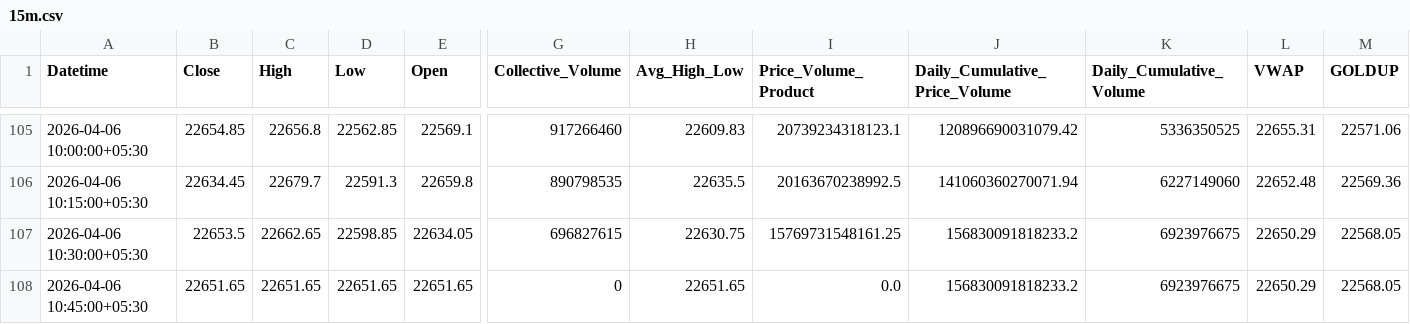
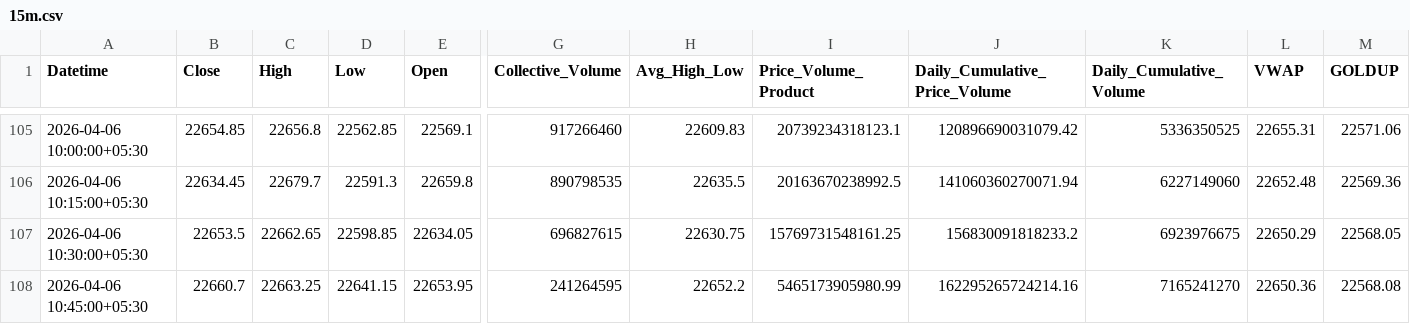
Before and after one commit to rahuljoshin/TradingBOT, a CSV file: 15m.csv, drawn as a sheet; only a part is shown, gaps mark what is left out; the diff covers the shown part only; the diff names each change by its address in the sheet, - before the commit and + after, or states it on an @@ line.

```diff
--- a/15m.csv
+++ b/15m.csv
-B108 (Close): 22651.65
+B108 (Close): 22660.7
-C108 (High): 22651.65
+C108 (High): 22663.25
-D108 (Low): 22651.65
+D108 (Low): 22641.15
-E108 (Open): 22651.65
+E108 (Open): 22653.95
-G108 (Collective_Volume): 0
+G108 (Collective_Volume): 241264595
-H108 (Avg_High_Low): 22651.65
+H108 (Avg_High_Low): 22652.2
-I108 (Price_Volume_Product): 0.0
+I108 (Price_Volume_Product): 5465173905980.99
-J108 (Daily_Cumulative_Price_Volume): 156830091818233.2
+J108 (Daily_Cumulative_Price_Volume): 162295265724214.16
-K108 (Daily_Cumulative_Volume): 6923976675
+K108 (Daily_Cumulative_Volume): 7165241270
-L108 (VWAP): 22650.29
+L108 (VWAP): 22650.36
-M108 (GOLDUP): 22568.05
+M108 (GOLDUP): 22568.08
```
Also changed, not shown: 25 edited cells elsewhere in this file, 1d.csv, 1m.csv, 3 other files.
